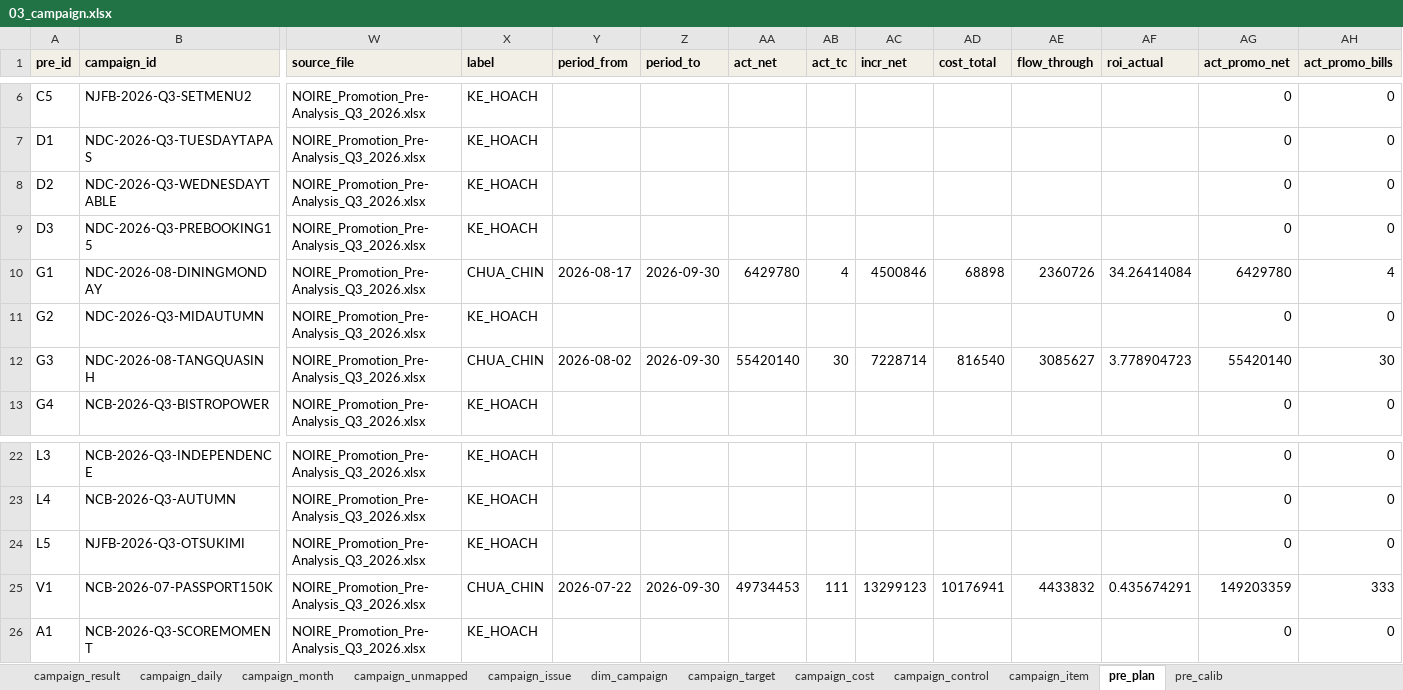
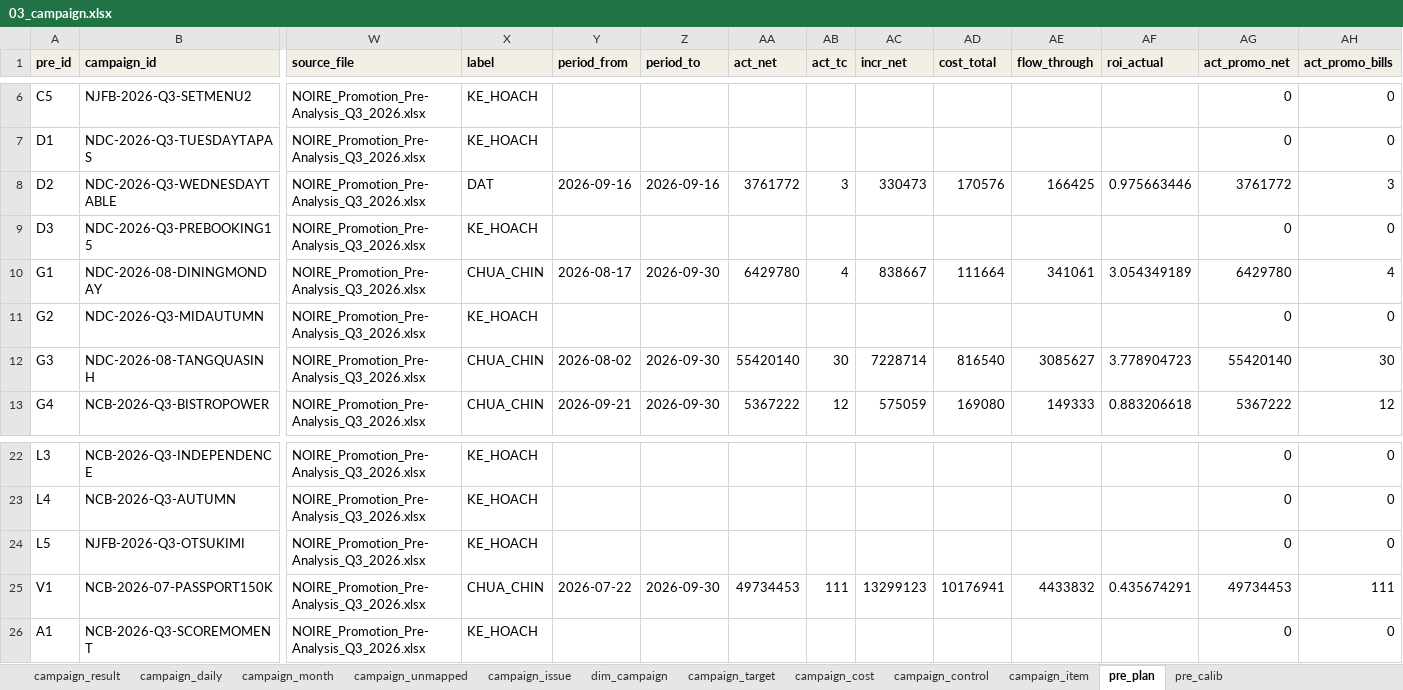
Before and after one commit to atkbluesky/noire-fnb, an Excel workbook: data_input/03_campaign.xlsx, sheet pre_plan, drawn as a sheet; only a part is shown, gaps mark what is left out; values as stored, in another font and other column widths than the file's, no borders; the diff covers the shown part only; the diff names each change by its address in the sheet, - before the commit and + after, or states it on an @@ line.

```diff
--- a/data_input/03_campaign.xlsx (sheet pre_plan)
+++ b/data_input/03_campaign.xlsx (sheet pre_plan)
-X8 (label): KE_HOACH
+X8 (label): DAT
-Y8 (period_from): (empty)
+Y8 (period_from): 2026-09-16
-Z8 (period_to): (empty)
+Z8 (period_to): 2026-09-16
-AA8 (act_net): (empty)
+AA8 (act_net): 3761772
-AB8 (act_tc): (empty)
+AB8 (act_tc): 3
-AC8 (incr_net): (empty)
+AC8 (incr_net): 330473
-AD8 (cost_total): (empty)
+AD8 (cost_total): 170576
-AE8 (flow_through): (empty)
+AE8 (flow_through): 166425
-AF8 (roi_actual): (empty)
+AF8 (roi_actual): 0.975663446
-AG8 (act_promo_net): 0
+AG8 (act_promo_net): 3761772
-AH8 (act_promo_bills): 0
+AH8 (act_promo_bills): 3
-AC10 (incr_net): 4500846
+AC10 (incr_net): 838667
-AD10 (cost_total): 68898
+AD10 (cost_total): 111664
-AE10 (flow_through): 2360726
+AE10 (flow_through): 341061
-AF10 (roi_actual): 34.26414084
+AF10 (roi_actual): 3.054349189
-X13 (label): KE_HOACH
+X13 (label): CHUA_CHIN
-Y13 (period_from): (empty)
+Y13 (period_from): 2026-09-21
-Z13 (period_to): (empty)
+Z13 (period_to): 2026-09-30
-AA13 (act_net): (empty)
+AA13 (act_net): 5367222
-AB13 (act_tc): (empty)
+AB13 (act_tc): 12
-AC13 (incr_net): (empty)
+AC13 (incr_net): 575059
-AD13 (cost_total): (empty)
+AD13 (cost_total): 169080
-AE13 (flow_through): (empty)
+AE13 (flow_through): 149333
-AF13 (roi_actual): (empty)
+AF13 (roi_actual): 0.883206618
-AG13 (act_promo_net): 0
+AG13 (act_promo_net): 5367222
-AH13 (act_promo_bills): 0
+AH13 (act_promo_bills): 12
-AG25 (act_promo_net): 149203359
+AG25 (act_promo_net): 49734453
-AH25 (act_promo_bills): 333
+AH25 (act_promo_bills): 111
```
Also changed, not shown: 13 edited cells elsewhere in this sheet, sheet campaign_daily, sheet campaign_result, sheet campaign_month, sheet campaign_issue, sheet dim_campaign, sheet campaign_unmapped, 2 more sheets, data_input/04_preeval.xlsx, data_input/05_plan_lock.xlsx, 4 other files.
